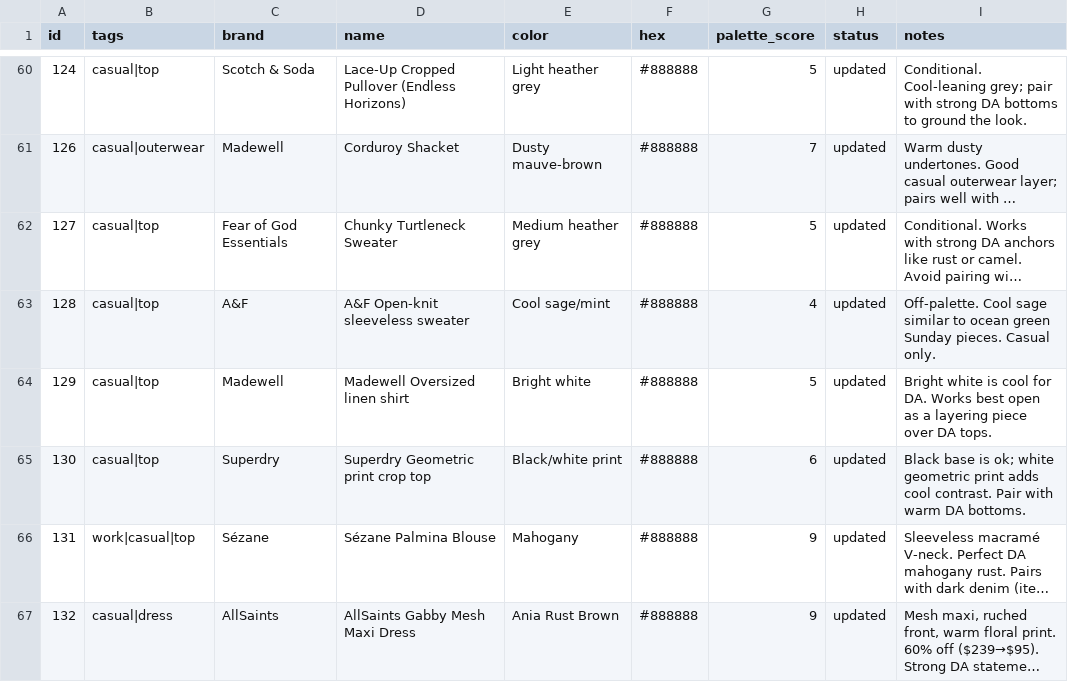
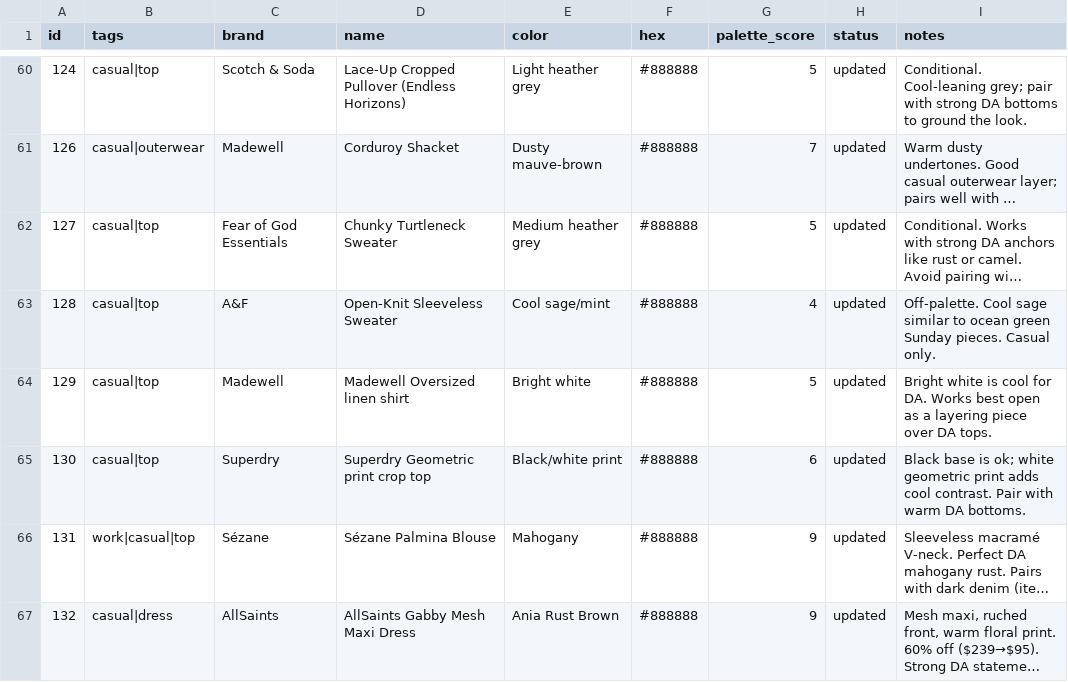
Before and after one commit to nmillere/wardrobe, a CSV file: wardrobe.csv, drawn as a sheet; only a part is shown, gaps mark what is left out; long unchanged cells end in …; the diff names each change by its address in the sheet, - before the commit and + after, or states it on an @@ line.

Commit message:
Update Open-Knit Sleeveless Sweater in wardrobe via MCP

```diff
--- a/wardrobe.csv
+++ b/wardrobe.csv
-D63 (name): A&F Open-knit sleeveless sweater
+D63 (name): Open-Knit Sleeveless Sweater
```
